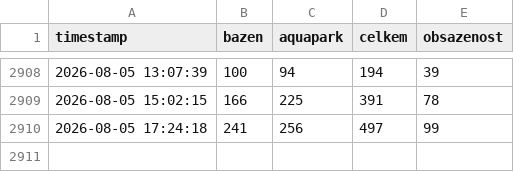
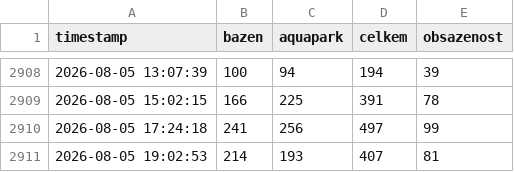
Before and after one commit to malecek44/sutka-visit-monitor, a CSV file: data.csv, drawn as a sheet; only a part is shown, gaps mark what is left out.

```diff
--- a/data.csv
+++ b/data.csv
@@ -2910 +2910,2 @@ timestamp,bazen,aquapark,celkem,obsazenost
 2026-08-05 17:24:18,241,256,497,99
+2026-08-05 19:02:53,214,193,407,81
```
